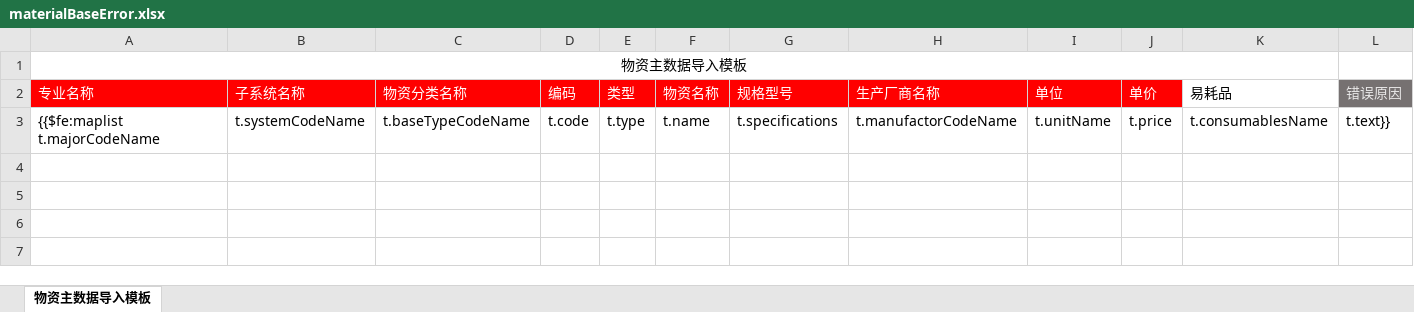
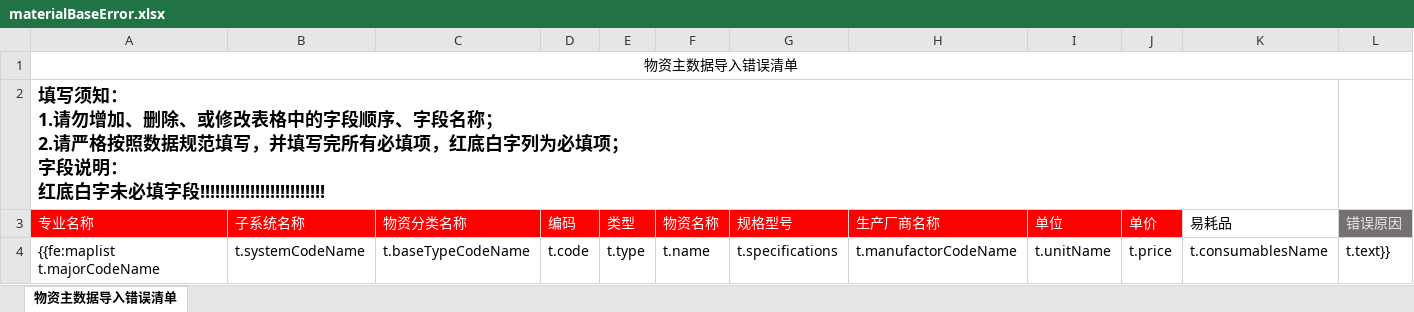
Before and after one commit to shixiansen1999/aiurt, an Excel workbook: aiurt-module-system/src/main/resources/templates/materialBaseError.xlsx, sheet 物资主数据导入错误清单, drawn as a sheet; values as stored, in another font and other column widths than the file's, no borders; removed rows and columns are numbered as before the commit, all else as after; ↵ is a line break in a cell; the diff names each change by its address in the sheet, - before the commit and + after, or states it on an @@ line.

```diff
--- a/aiurt-module-system/src/main/resources/templates/materialBaseError.xlsx (sheet 物资主数据导入错误清单)
+++ b/aiurt-module-system/src/main/resources/templates/materialBaseError.xlsx (sheet 物资主数据导入错误清单)
-sheet tab: 物资主数据导入模板
+sheet tab: 物资主数据导入错误清单
-A1 (专业名称): 物资主数据导入模板
+A1 (专业名称): 物资主数据导入错误清单
-A1:K1 merged
+A1:L1 merged
+row 2: 填写须知： ↵ 1.请勿增加、删除、或修改表格中的字段顺序、字段名称； ↵ 2.请严格按照数据规范填写，并填写完所有必填项，红底白字列为必填项； ↵ 字段说明： ↵ 红底白字未必填字段!!!!!!!!!!!!!!!!!!!!!!!!!
-A4 (专业名称): {{$fe:maplist t.majorCodeName
+A4 (专业名称): {{fe:maplist t.majorCodeName
```
Also changed, not shown: aiurt-module-system/src/main/resources/templates/csSafetyAttention.xlsx, aiurt-module-system/src/main/resources/templates/materialBase1.xlsx, 6 other files.
